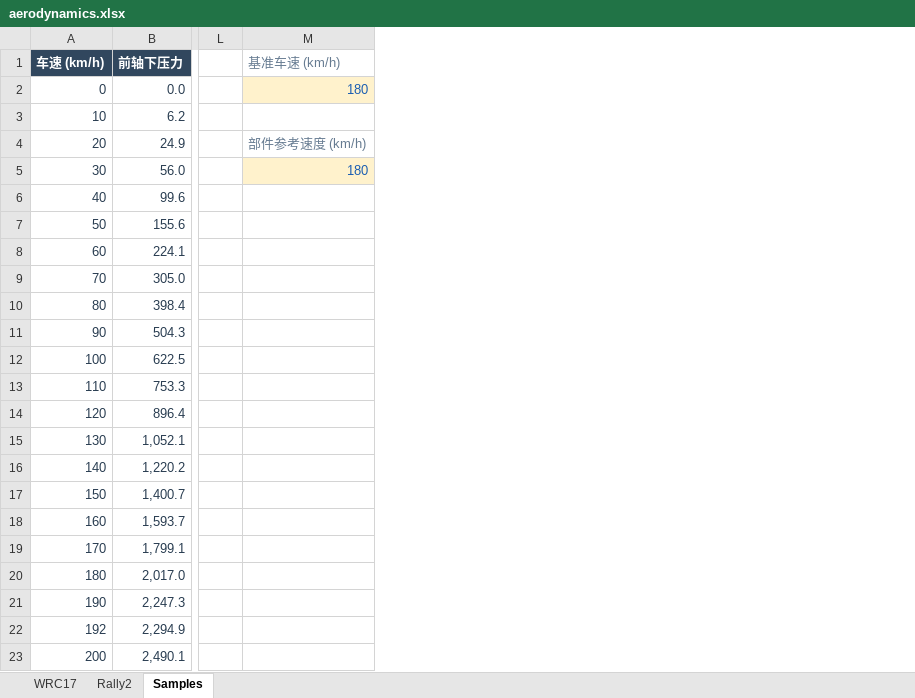
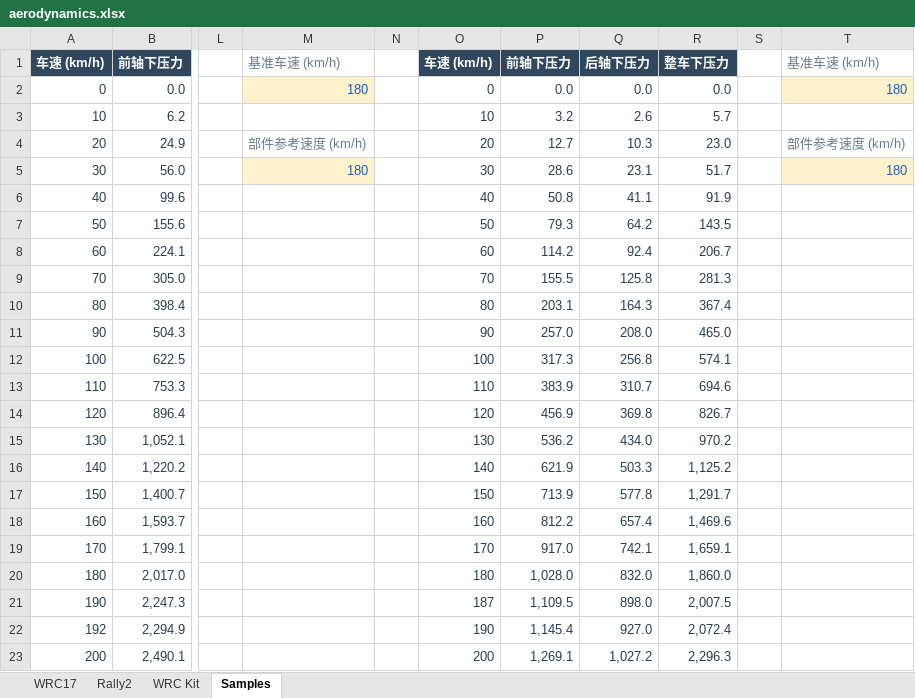
Before and after one commit to ProgUn1corn/qlourie_astral_r, an Excel workbook: docs/aerodynamics.xlsx, sheet Samples, drawn as a sheet; only a part is shown, gaps mark what is left out; values as stored, in another font and other column widths than the file's, no borders; the diff names each change by its address in the sheet, - before the commit and + after, or states it on an @@ line.

```diff
--- a/docs/aerodynamics.xlsx (sheet Samples)
+++ b/docs/aerodynamics.xlsx (sheet Samples)
+sheet tab: WRC Kit
+column N, empty
+column O, rows 1-23: 车速 (km/h) | 0 | 10 | 20 | 30 | 40 | 50 | 60 | 70 | 80 | 90 | 100 | 110 | 120 | 130 | 140 | 150 | 160 | 170 | 180 | 187 | 190 | 200
+column P, rows 1-23: 前轴下压力 | 0.0 | 3.2 | 12.7 | 28.6 | 50.8 | 79.3 | 114.2 | 155.5 | 203.1 | 257.0 | 317.3 | 383.9 | 456.9 | 536.2 | 621.9 | 713.9 | 812.2 | 917.0 | 1,028.0 | 1,109.5 | 1,145.4 | 1,269.1
+column Q, rows 1-23: 后轴下压力 | 0.0 | 2.6 | 10.3 | 23.1 | 41.1 | 64.2 | 92.4 | 125.8 | 164.3 | 208.0 | 256.8 | 310.7 | 369.8 | 434.0 | 503.3 | 577.8 | 657.4 | 742.1 | 832.0 | 898.0 | 927.0 | 1,027.2
+column R, rows 1-23: 整车下压力 | 0.0 | 5.7 | 23.0 | 51.7 | 91.9 | 143.5 | 206.7 | 281.3 | 367.4 | 465.0 | 574.1 | 694.6 | 826.7 | 970.2 | 1,125.2 | 1,291.7 | 1,469.6 | 1,659.1 | 1,860.0 | 2,007.5 | 2,072.4 | 2,296.3
+column S, empty
+column T, rows 1-5: 基准车速 (km/h) | 180 |  | 部件参考速度 (km/h) | 180
```
Also changed, not shown: charts or pictures.
